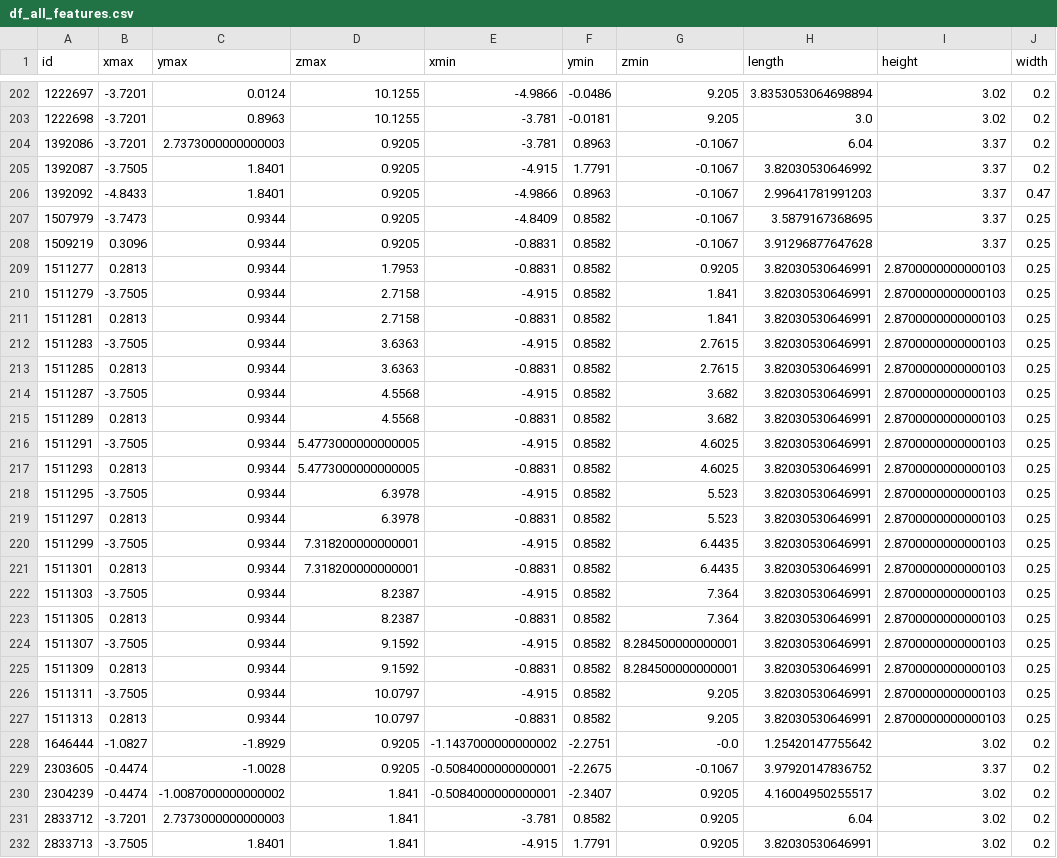
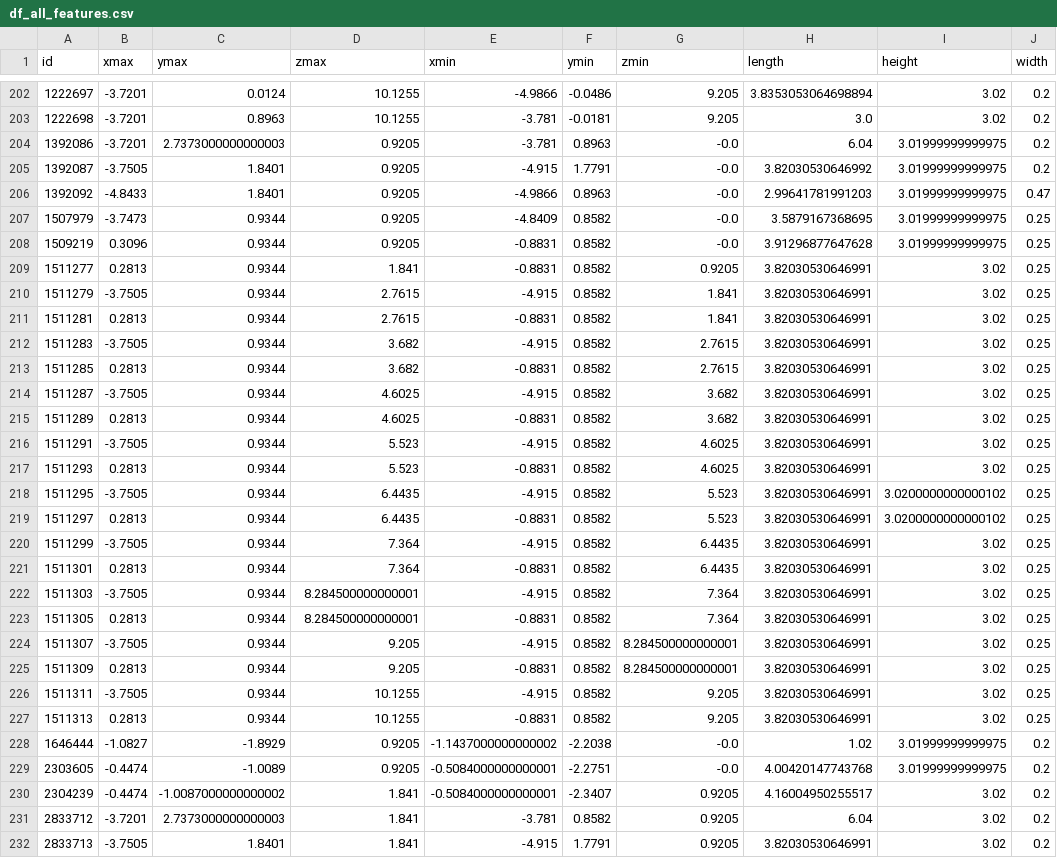
Before and after one commit to Jaaaaabin/enrichGraph, a CSV file: res/df_all_features.csv, drawn as a sheet; only a part is shown, gaps mark what is left out; the diff covers the shown part only; the diff names each change by its address in the sheet, - before the commit and + after, or states it on an @@ line.

```diff
--- a/res/df_all_features.csv
+++ b/res/df_all_features.csv
-G204:G208 (zmin): -0.1067
+G204:G208 (zmin): -0.0
-I204:I208 (height): 3.37
+I204:I208 (height): 3.01999999999975
-D209 (zmax): 1.7953
+D209 (zmax): 1.841
-I209:I217 (height): 2.8700000000000103
+I209:I217 (height): 3.02
-D210:D211 (zmax): 2.7158
+D210:D211 (zmax): 2.7615
-D212:D213 (zmax): 3.6363
+D212:D213 (zmax): 3.682
-D214:D215 (zmax): 4.5568
+D214:D215 (zmax): 4.6025
-D216:D217 (zmax): 5.4773000000000005
+D216:D217 (zmax): 5.523
-D218:D219 (zmax): 6.3978
+D218:D219 (zmax): 6.4435
-I218:I219 (height): 2.8700000000000103
+I218:I219 (height): 3.0200000000000102
-D220:D221 (zmax): 7.318200000000001
+D220:D221 (zmax): 7.364
-I220:I227 (height): 2.8700000000000103
+I220:I227 (height): 3.02
-D222:D223 (zmax): 8.2387
+D222:D223 (zmax): 8.284500000000001
-D224:D225 (zmax): 9.1592
+D224:D225 (zmax): 9.205
-D226:D227 (zmax): 10.0797
+D226:D227 (zmax): 10.1255
-F228 (ymin): -2.2751
+F228 (ymin): -2.2038
-H228 (length): 1.25420147755642
+H228 (length): 1.02
-I228 (height): 3.02
+I228 (height): 3.01999999999975
-C229 (ymax): -1.0028
+C229 (ymax): -1.0089
-F229 (ymin): -2.2675
+F229 (ymin): -2.2751
-G229 (zmin): -0.1067
+G229 (zmin): -0.0
-H229 (length): 3.97920147836752
+H229 (length): 4.00420147743768
-I229 (height): 3.37
+I229 (height): 3.01999999999975
```
Also changed, not shown: 1 added row and 112 edited cells elsewhere in this file, inter/diff.csv, inter/diff_manu.csv, 39 other files.
